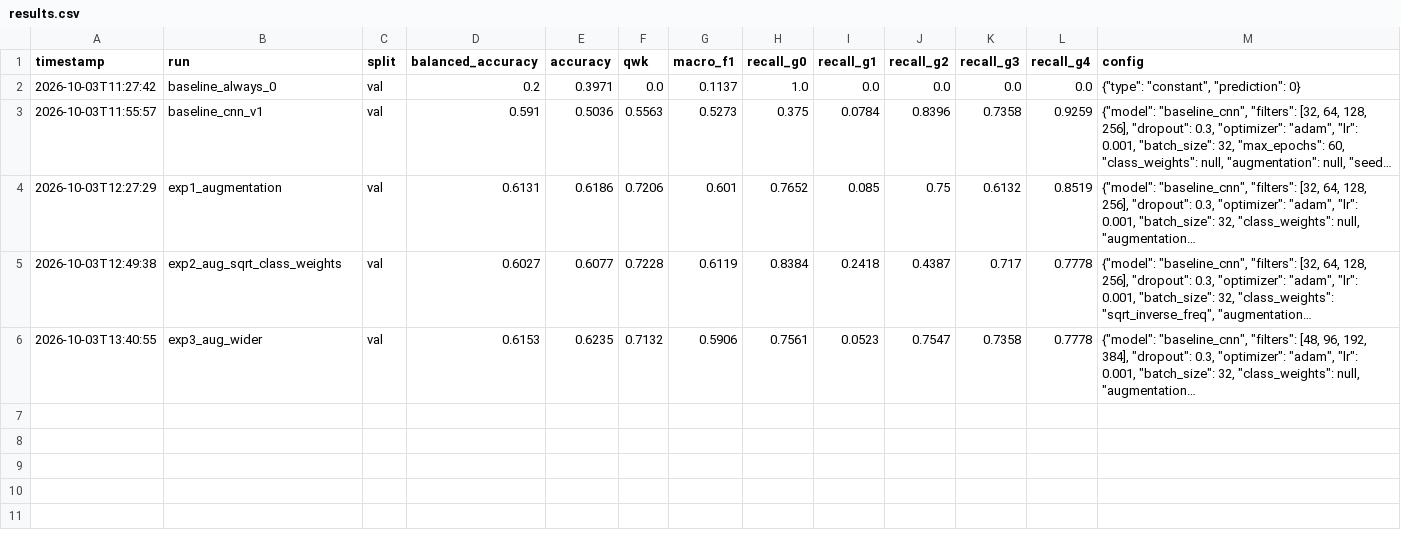
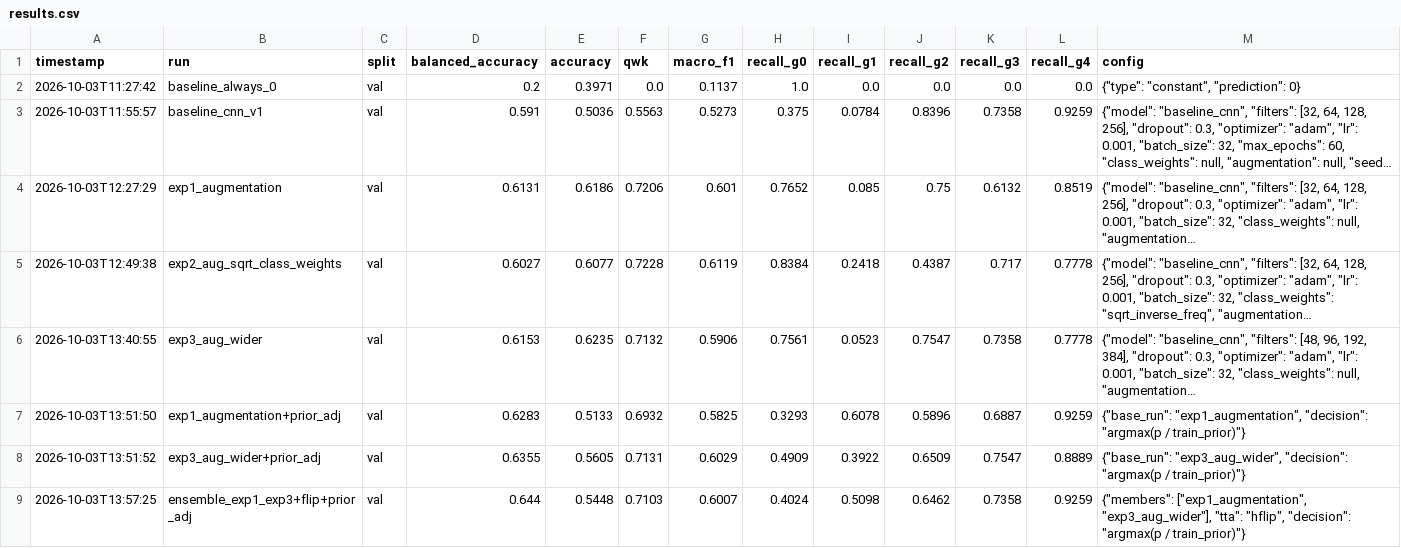
Before and after one commit to afzall003/knee-oa-classification, a CSV file: reports/results.csv, drawn as a sheet; long unchanged cells end in …; the diff names each change by its address in the sheet, - before the commit and + after, or states it on an @@ line.

Commit message:
Exp 3 wider CNN; diagnostics: prior adjustment, train-set CM, ensemble + flip TTA

```diff
--- a/reports/results.csv
+++ b/reports/results.csv
+row 7: 2026-10-03T13:51:50 | exp1_augmentation+prior_adj | val | 0.6283 | 0.5133 | 0.6932 | 0.5825 | 0.3293 | 0.6078 | 0.5896 | 0.6887 | 0.9259 | {"base_run": "exp1_augmentation", "decision": "argmax(p / train_prior)"}
+row 8: 2026-10-03T13:51:52 | exp3_aug_wider+prior_adj | val | 0.6355 | 0.5605 | 0.7131 | 0.6029 | 0.4909 | 0.3922 | 0.6509 | 0.7547 | 0.8889 | {"base_run": "exp3_aug_wider", "decision": "argmax(p / train_prior)"}
+row 9: 2026-10-03T13:57:25 | ensemble_exp1_exp3+flip+prior_adj | val | 0.644 | 0.5448 | 0.7103 | 0.6007 | 0.4024 | 0.5098 | 0.6462 | 0.7358 | 0.9259 | {"members": ["exp1_augmentation", "exp3_aug_wider"], "tta": "hflip", "decision": "argmax(p / train_prior)"}
```
Also changed, not shown: 2 other files.
